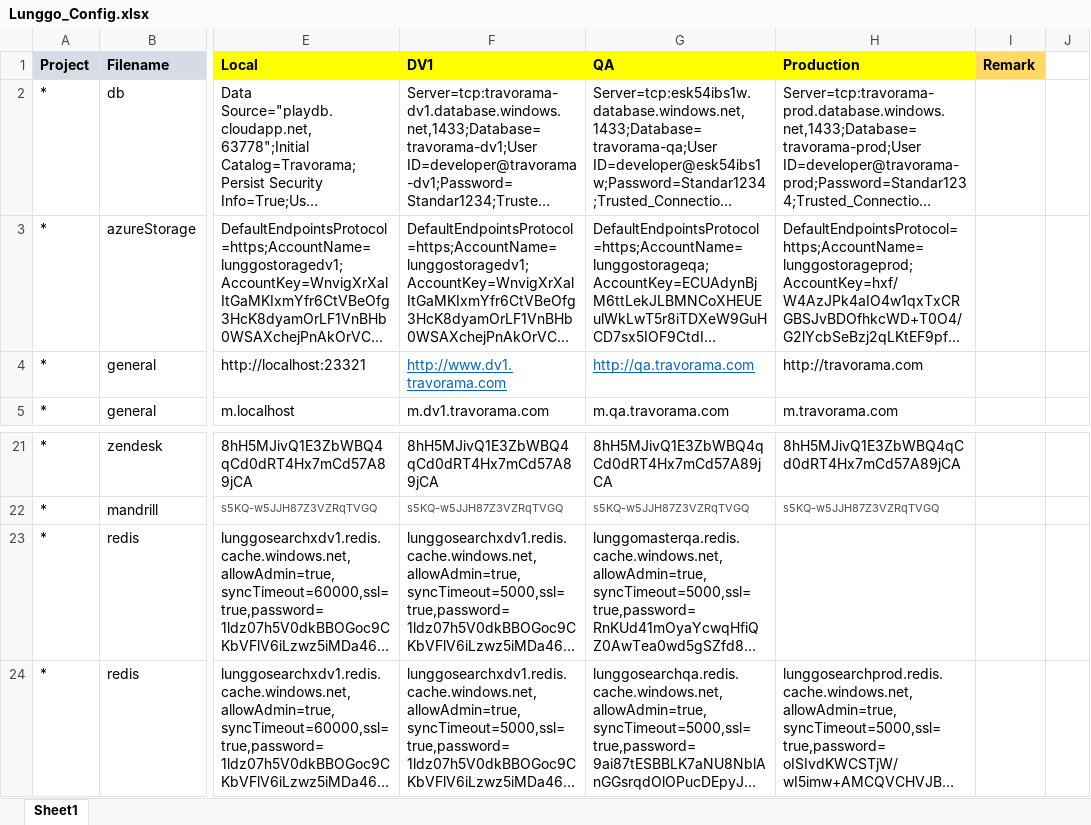
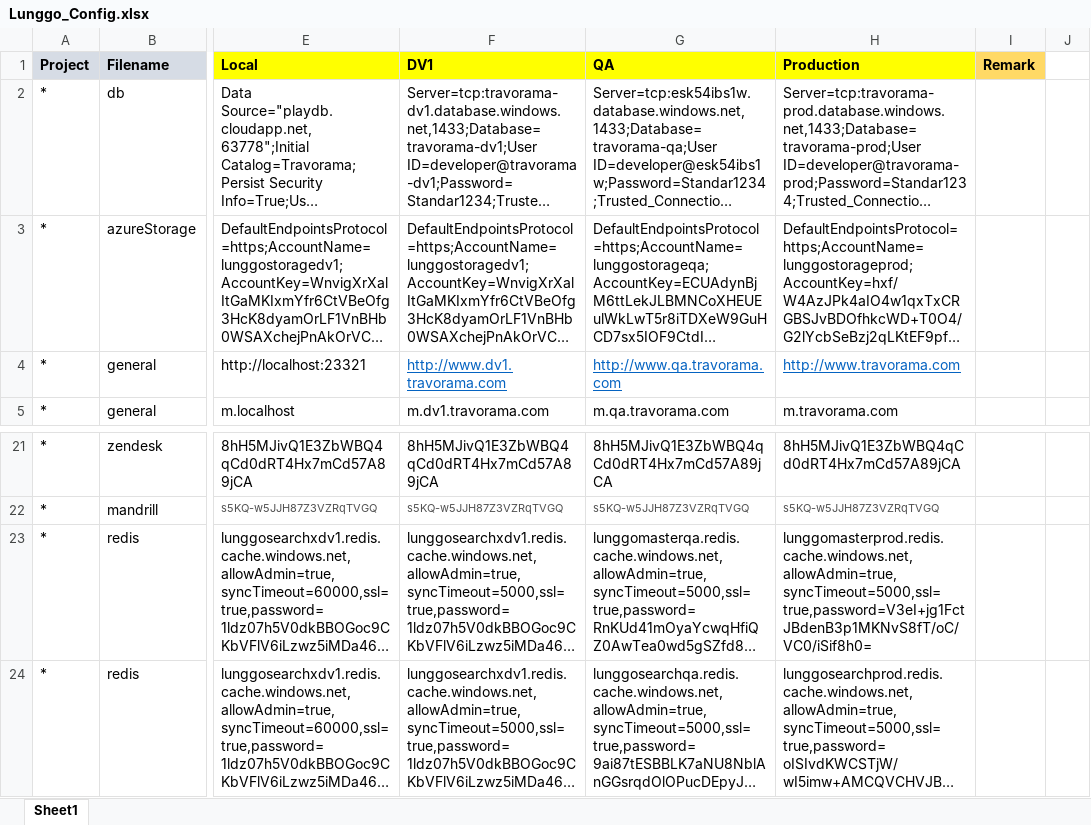
Before and after one commit to moonlay-technologies/lunggo, an Excel workbook: Lunggo.Configuration/Lunggo_Config.xlsx, sheet Sheet1, drawn as a sheet; only a part is shown, gaps mark what is left out; long unchanged cells end in …; values as stored, in another font and other column widths than the file's, no borders; the diff names each change by its address in the sheet, - before the commit and + after, or states it on an @@ line.

```diff
--- a/Lunggo.Configuration/Lunggo_Config.xlsx (sheet Sheet1)
+++ b/Lunggo.Configuration/Lunggo_Config.xlsx (sheet Sheet1)
-G4 (QA): http://qa.travorama.com
+G4 (QA): http://www.qa.travorama.com
-H4 (Production): http://travorama.com
+H4 (Production): http://www.travorama.com
@@ H4 underline: off → on, text colour: black → #0563C1 @@
-H23 (Production): (empty)
+H23 (Production): lunggomasterprod.redis.cache.windows.net,allowAdmin=true,syncTimeout=5000,ssl=true,password=V3eI+jg1FctJBdenB3p1MKNvS8fT/oC/VC0/iSif8h0=
```
Also changed, not shown: 2 other files.
